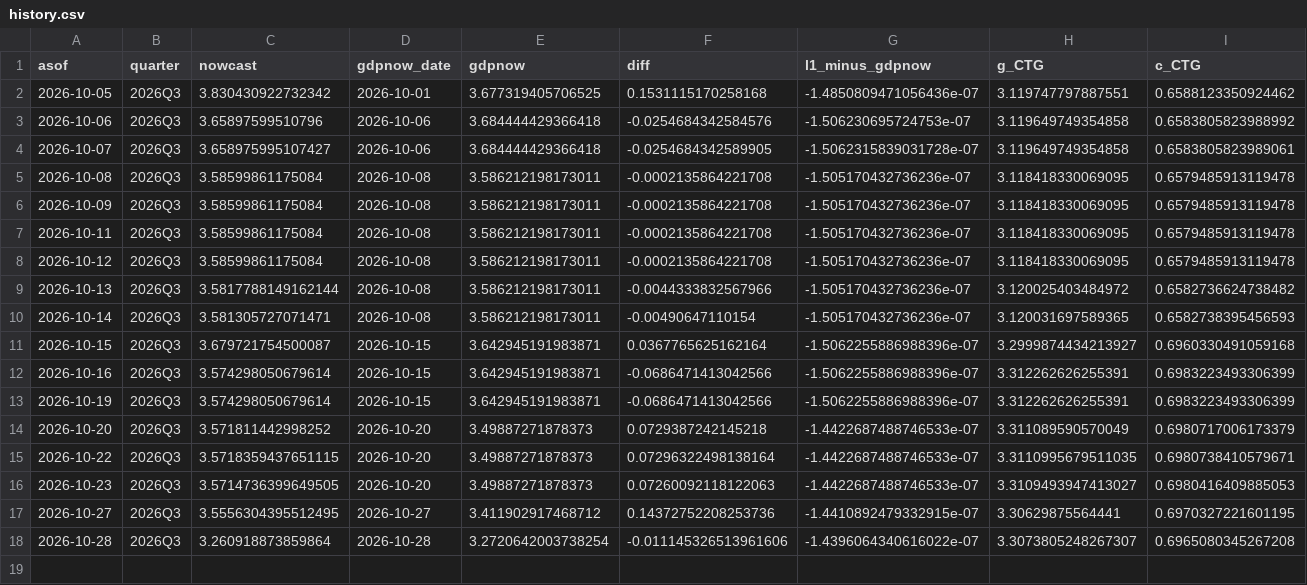
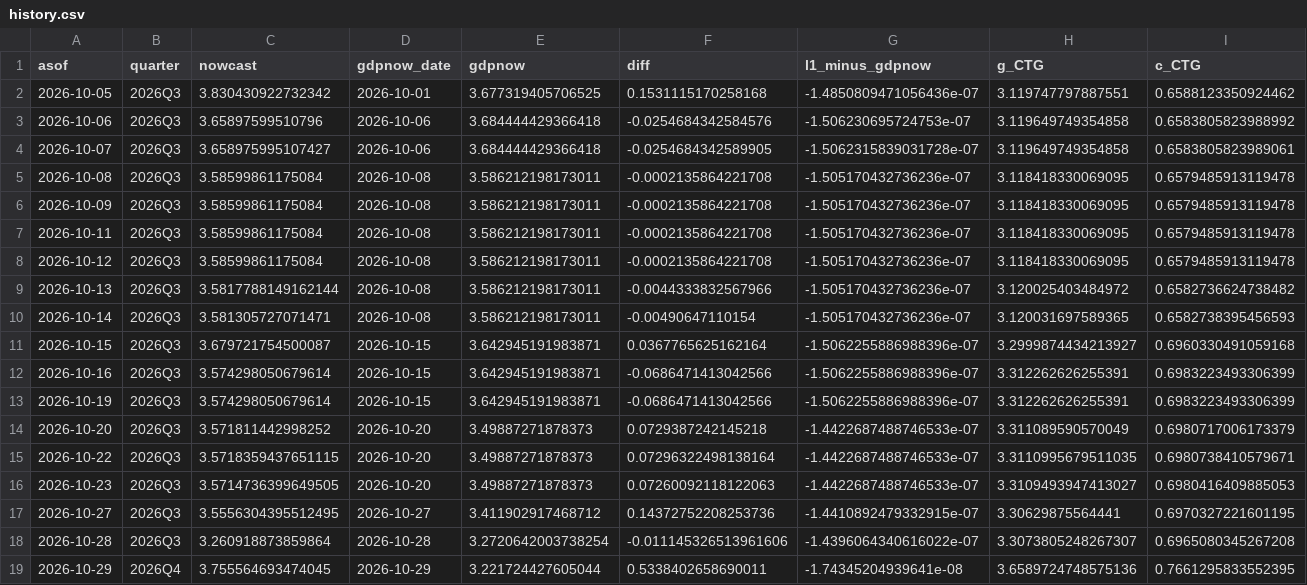
Before and after one commit to michaeltkiley/gdpnow-replication, a CSV file: docs/data/history.csv, drawn as a sheet; only a part is shown; rows hold the shown columns only; the diff names each change by its address in the sheet, - before the commit and + after, or states it on an @@ line.

```diff
--- a/docs/data/history.csv
+++ b/docs/data/history.csv
+row 19: 2026-10-29 | 2026Q4 | 3.755564693474045 | 2026-10-29 | 3.221724427605044 | 0.5338402658690011 | -1.74345204939641e-08 | 3.6589724748575136 | 0.7661295833552395
```
Also changed, not shown: 2 other files.
